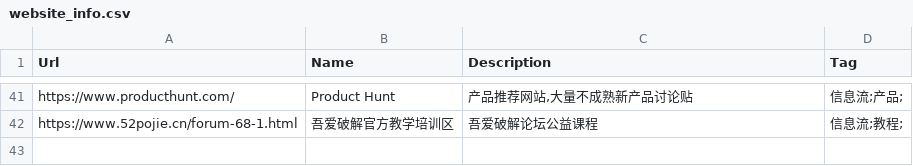
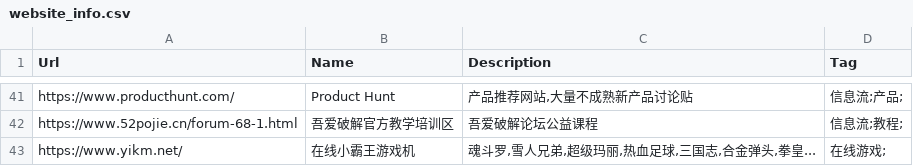
Before and after one commit to zhaoolee/ins, a CSV file: website_info.csv, drawn as a sheet; only a part is shown, gaps mark what is left out; the diff names each change by its address in the sheet, - before the commit and + after, or states it on an @@ line.

Commit message:
ins!

```diff
--- a/website_info.csv
+++ b/website_info.csv
+row 43: https://www.yikm.net/ | 在线小霸王游戏机 | 魂斗罗,雪人兄弟,超级玛丽,热血足球,三国志,合金弹头,拳皇... | 在线游戏;
```
